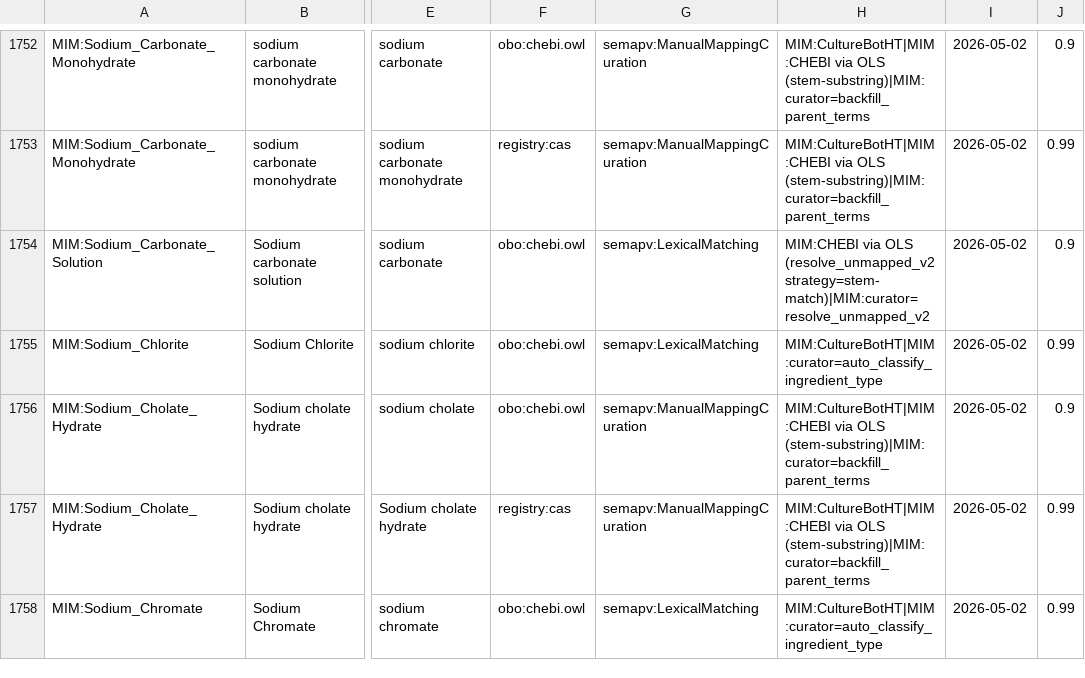
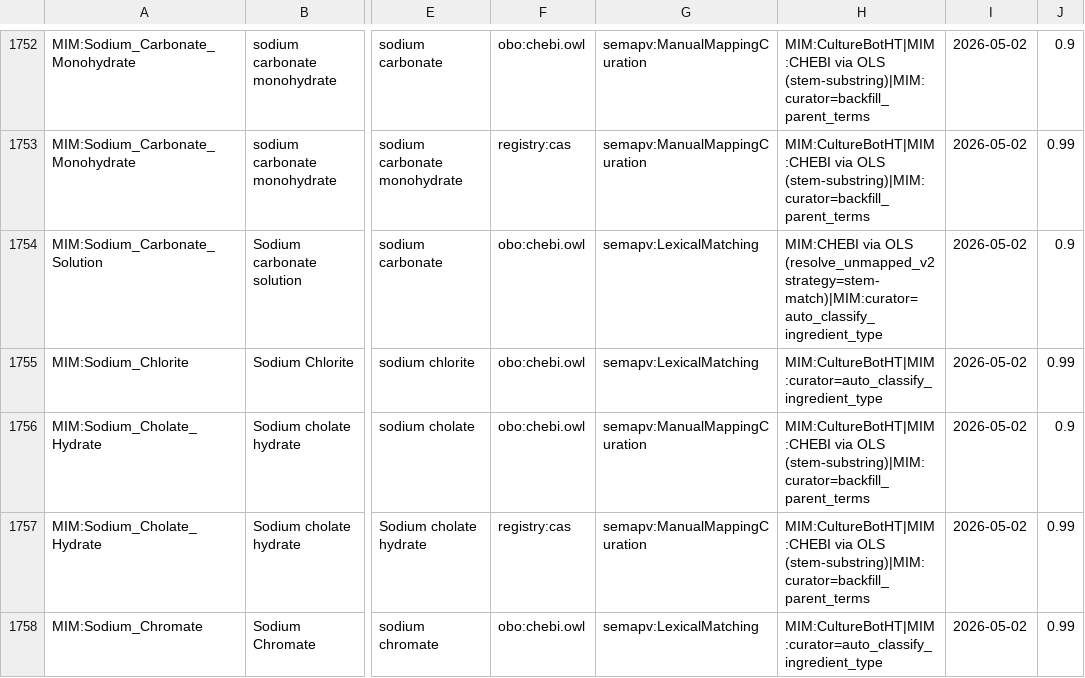
Before and after one commit to Knowledge-Graph-Hub/kg-microbe, a TSV file: mappings/ingredient_mappings.sssom.tsv, drawn as a sheet; only a part is shown, gaps mark what is left out; the diff covers the shown part only; the diff names each change by its address in the sheet, - before the commit and + after, or states it on an @@ line.

```diff
--- a/mappings/ingredient_mappings.sssom.tsv
+++ b/mappings/ingredient_mappings.sssom.tsv
-H1754: …OLS (resolve_unmapped_v2 strategy=stem-match)|MIM:curator=resolve_unmapped_v2
+H1754: …OLS (resolve_unmapped_v2 strategy=stem-match)|MIM:curator=auto_classify_ingredient_type
```
Also changed, not shown: 32 edited cells elsewhere in this file, 1 other file.
